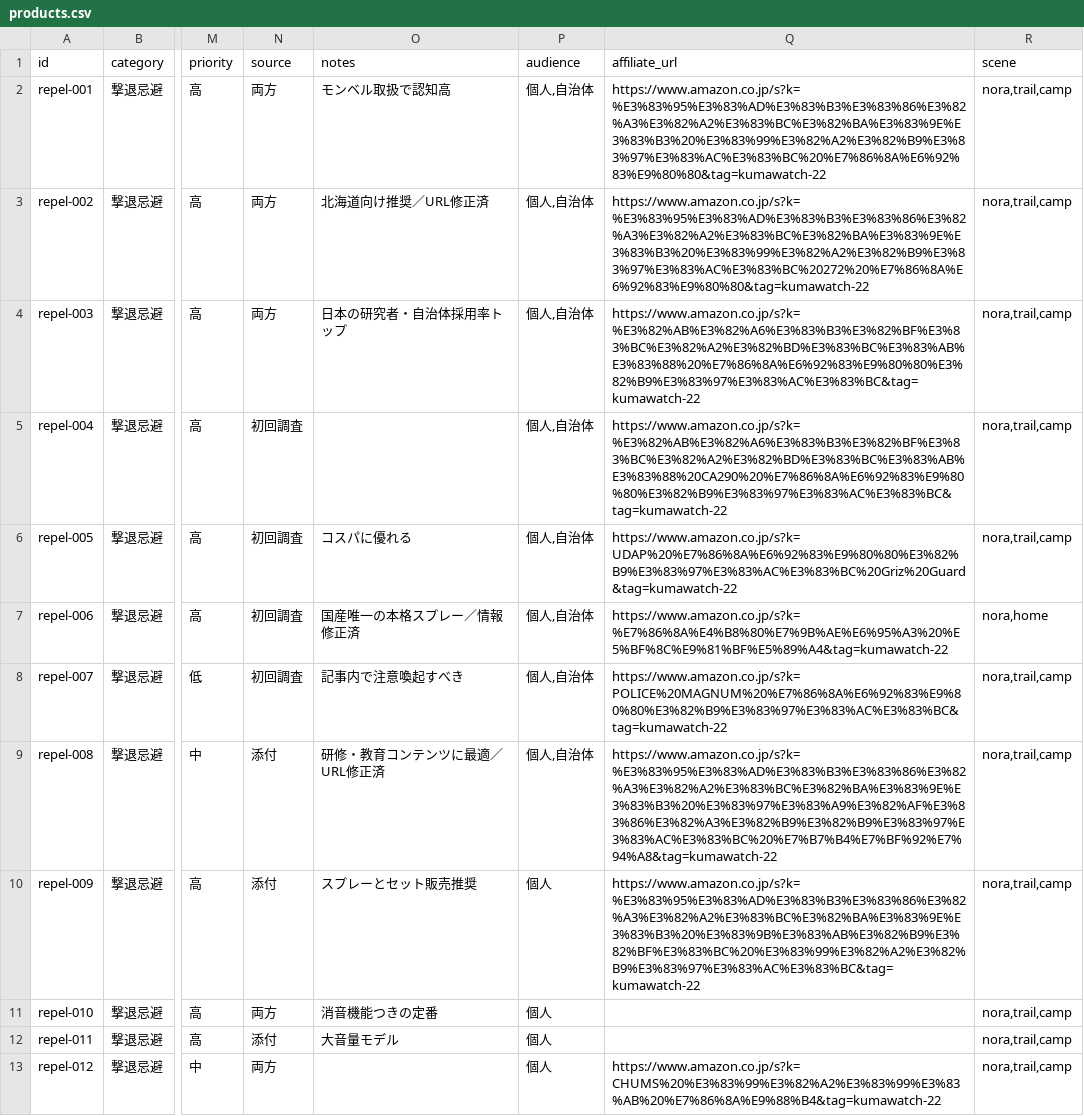
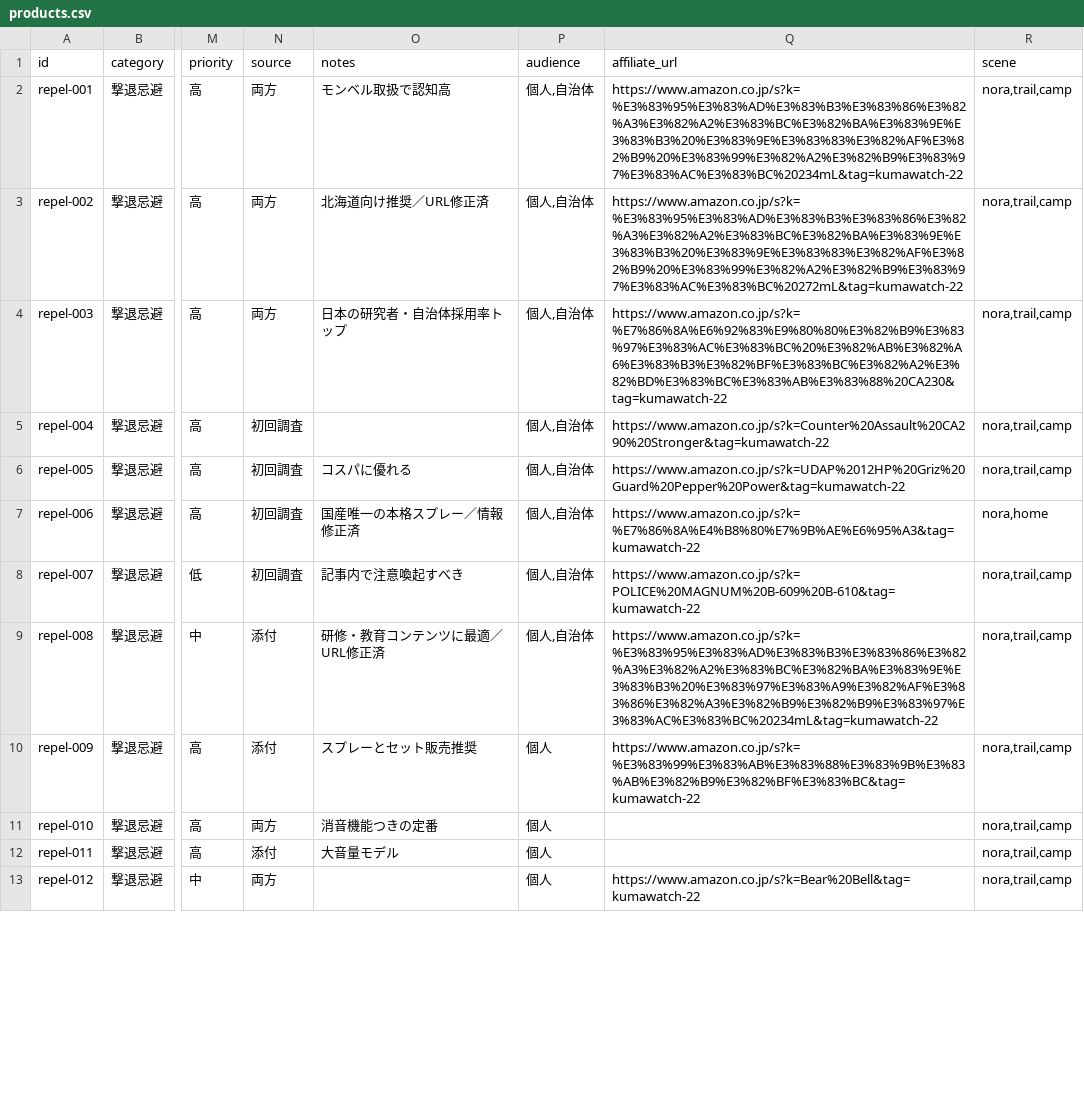
Before and after one commit to HshmtMss/kuma-watch, a CSV file: data/products.csv, drawn as a sheet; only a part is shown, gaps mark what is left out; the diff covers the shown part only; the diff names each change by its address in the sheet, - before the commit and + after, or states it on an @@ line.

```diff
--- a/data/products.csv
+++ b/data/products.csv
-Q2 (affiliate_url): https://www.amazon.co.jp/s?k=%E3%83%95%E3%83%AD%E3%83%B3%E3%83%86%E3%82%A3%E3%82%A2%E3%83%BC%E3%82%BA%E3%83%9E%E3%83%B3%20%E3%83%99%E3%82%A2%E3%82%B9%E3%83%97%E3%83%AC%E3%83%BC%20%E7%86%8A%E6%92%83%E9%80%80&tag=kumawatch-22
+Q2 (affiliate_url): https://www.amazon.co.jp/s?k=%E3%83%95%E3%83%AD%E3%83%B3%E3%83%86%E3%82%A3%E3%82%A2%E3%83%BC%E3%82%BA%E3%83%9E%E3%83%B3%20%E3%83%9E%E3%83%83%E3%82%AF%E3%82%B9%20%E3%83%99%E3%82%A2%E3%82%B9%E3%83%97%E3%83%AC%E3%83%BC%20234mL&tag=kumawatch-22
-Q3 (affiliate_url): https://www.amazon.co.jp/s?k=%E3%83%95%E3%83%AD%E3%83%B3%E3%83%86%E3%82%A3%E3%82%A2%E3%83%BC%E3%82%BA%E3%83%9E%E3%83%B3%20%E3%83%99%E3%82%A2%E3%82%B9%E3%83%97%E3%83%AC%E3%83%BC%20272%20%E7%86%8A%E6%92%83%E9%80%80&tag=kumawatch-22
+Q3 (affiliate_url): https://www.amazon.co.jp/s?k=%E3%83%95%E3%83%AD%E3%83%B3%E3%83%86%E3%82%A3%E3%82%A2%E3%83%BC%E3%82%BA%E3%83%9E%E3%83%B3%20%E3%83%9E%E3%83%83%E3%82%AF%E3%82%B9%20%E3%83%99%E3%82%A2%E3%82%B9%E3%83%97%E3%83%AC%E3%83%BC%20272mL&tag=kumawatch-22
-Q4 (affiliate_url): https://www.amazon.co.jp/s?k=%E3%82%AB%E3%82%A6%E3%83%B3%E3%82%BF%E3%83%BC%E3%82%A2%E3%82%BD%E3%83%BC%E3%83%AB%E3%83%88%20%E7%86%8A%E6%92%83%E9%80%80%E3%82%B9%E3%83%97%E3%83%AC%E3%83%BC&tag=kumawatch-22
+Q4 (affiliate_url): https://www.amazon.co.jp/s?k=%E7%86%8A%E6%92%83%E9%80%80%E3%82%B9%E3%83%97%E3%83%AC%E3%83%BC%20%E3%82%AB%E3%82%A6%E3%83%B3%E3%82%BF%E3%83%BC%E3%82%A2%E3%82%BD%E3%83%BC%E3%83%AB%E3%83%88%20CA230&tag=kumawatch-22
-Q5 (affiliate_url): https://www.amazon.co.jp/s?k=%E3%82%AB%E3%82%A6%E3%83%B3%E3%82%BF%E3%83%BC%E3%82%A2%E3%82%BD%E3%83%BC%E3%83%AB%E3%83%88%20CA290%20%E7%86%8A%E6%92%83%E9%80%80%E3%82%B9%E3%83%97%E3%83%AC%E3%83%BC&tag=kumawatch-22
+Q5 (affiliate_url): https://www.amazon.co.jp/s?k=Counter%20Assault%20CA290%20Stronger&tag=kumawatch-22
-Q6 (affiliate_url): https://www.amazon.co.jp/s?k=UDAP%20%E7%86%8A%E6%92%83%E9%80%80%E3%82%B9%E3%83%97%E3%83%AC%E3%83%BC%20Griz%20Guard&tag=kumawatch-22
+Q6 (affiliate_url): https://www.amazon.co.jp/s?k=UDAP%2012HP%20Griz%20Guard%20Pepper%20Power&tag=kumawatch-22
-Q7 (affiliate_url): https://www.amazon.co.jp/s?k=%E7%86%8A%E4%B8%80%E7%9B%AE%E6%95%A3%20%E5%BF%8C%E9%81%BF%E5%89%A4&tag=kumawatch-22
+Q7 (affiliate_url): https://www.amazon.co.jp/s?k=%E7%86%8A%E4%B8%80%E7%9B%AE%E6%95%A3&tag=kumawatch-22
-Q8 (affiliate_url): https://www.amazon.co.jp/s?k=POLICE%20MAGNUM%20%E7%86%8A%E6%92%83%E9%80%80%E3%82%B9%E3%83%97%E3%83%AC%E3%83%BC&tag=kumawatch-22
+Q8 (affiliate_url): https://www.amazon.co.jp/s?k=POLICE%20MAGNUM%20B-609%20B-610&tag=kumawatch-22
-Q9 (affiliate_url): https://www.amazon.co.jp/s?k=%E3%83%95%E3%83%AD%E3%83%B3%E3%83%86%E3%82%A3%E3%82%A2%E3%83%BC%E3%82%BA%E3%83%9E%E3%83%B3%20%E3%83%97%E3%83%A9%E3%82%AF%E3%83%86%E3%82%A3%E3%82%B9%E3%82%B9%E3%83%97%E3%83%AC%E3%83%BC%20%E7%B7%B4%E7%BF%92%E7%94%A8&tag=kumawatch-22
+Q9 (affiliate_url): https://www.amazon.co.jp/s?k=%E3%83%95%E3%83%AD%E3%83%B3%E3%83%86%E3%82%A3%E3%82%A2%E3%83%BC%E3%82%BA%E3%83%9E%E3%83%B3%20%E3%83%97%E3%83%A9%E3%82%AF%E3%83%86%E3%82%A3%E3%82%B9%E3%82%B9%E3%83%97%E3%83%AC%E3%83%BC%20234mL&tag=kumawatch-22
-Q10 (affiliate_url): https://www.amazon.co.jp/s?k=%E3%83%95%E3%83%AD%E3%83%B3%E3%83%86%E3%82%A3%E3%82%A2%E3%83%BC%E3%82%BA%E3%83%9E%E3%83%B3%20%E3%83%9B%E3%83%AB%E3%82%B9%E3%82%BF%E3%83%BC%20%E3%83%99%E3%82%A2%E3%82%B9%E3%83%97%E3%83%AC%E3%83%BC&tag=kumawatch-22
+Q10 (affiliate_url): https://www.amazon.co.jp/s?k=%E3%83%99%E3%83%AB%E3%83%88%E3%83%9B%E3%83%AB%E3%82%B9%E3%82%BF%E3%83%BC&tag=kumawatch-22
-Q13 (affiliate_url): https://www.amazon.co.jp/s?k=CHUMS%20%E3%83%99%E3%82%A2%E3%83%99%E3%83%AB%20%E7%86%8A%E9%88%B4&tag=kumawatch-22
+Q13 (affiliate_url): https://www.amazon.co.jp/s?k=Bear%20Bell&tag=kumawatch-22
```
Also changed, not shown: 29 edited cells elsewhere in this file, 4 other files.
